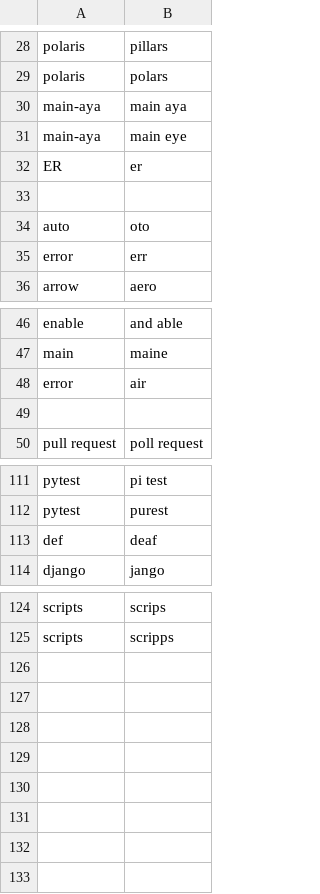
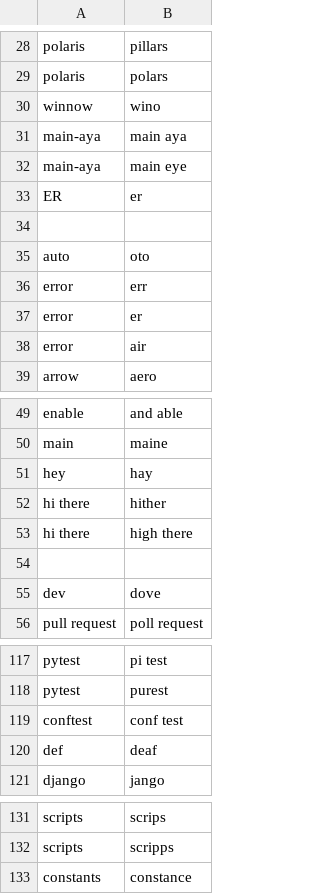
Before and after one commit to thetomcraig/community, a CSV file: settings/words_to_replace.csv, drawn as a sheet; only a part is shown, gaps mark what is left out.

Commit message:
mo' words

```diff
--- a/settings/words_to_replace.csv
+++ b/settings/words_to_replace.csv
@@ -29,2 +29,3 @@ polaris,pillars
 polaris,polars
+winnow,wino
 main-aya,main aya
@@ -35,2 +36,4 @@ auto,oto
 error,err
+error,er
+error,air
 arrow,aero
@@ -47,4 +50,7 @@ enable,and able
 main,maine
-error,air
+hey,hay
+hi there,hither
+hi there,high there
 
+dev,dove
 pull request,poll request
@@ -112,2 +118,3 @@ pytest,pi test
 pytest,purest
+conftest,conf test
 def,deaf
@@ -125 +132,2 @@ scripts,scrips
 scripts,scripps
+constants,constance
```
Also changed, not shown: settings/additional_words.csv.
